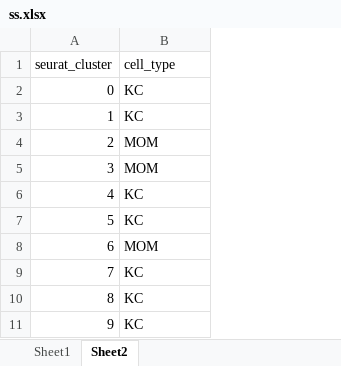
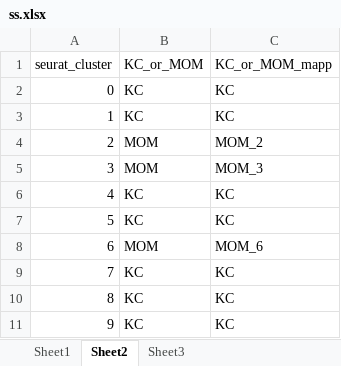
Before and after one commit to Anyanasazoldyck/February_Astuti_et_al_2024, an Excel workbook: ss.xlsx, sheet Sheet2, drawn as a sheet; values as stored, in another font and other column widths than the file's, no borders; the diff names each change by its address in the sheet, - before the commit and + after, or states it on an @@ line.

```diff
--- a/ss.xlsx (sheet Sheet2)
+++ b/ss.xlsx (sheet Sheet2)
+sheet tab: Sheet3
+column C (KC_or_MOM_mapp), rows 2-11: KC | KC | MOM_2 | MOM_3 | KC | KC | MOM_6 | KC | KC | KC
-B1: cell_type
+B1: KC_or_MOM
```
Also changed, not shown: 7 other files.
